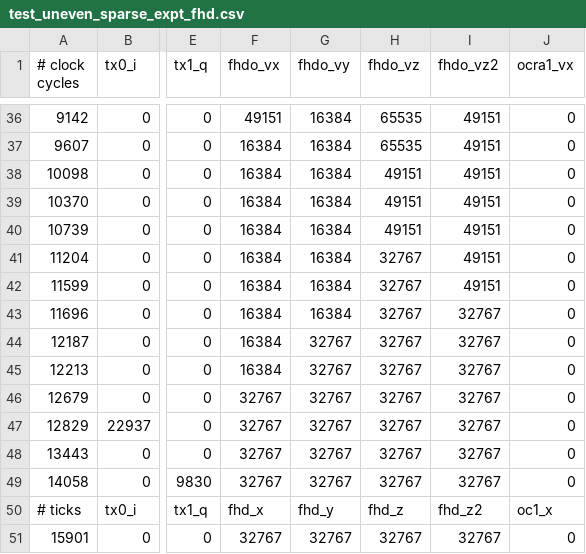
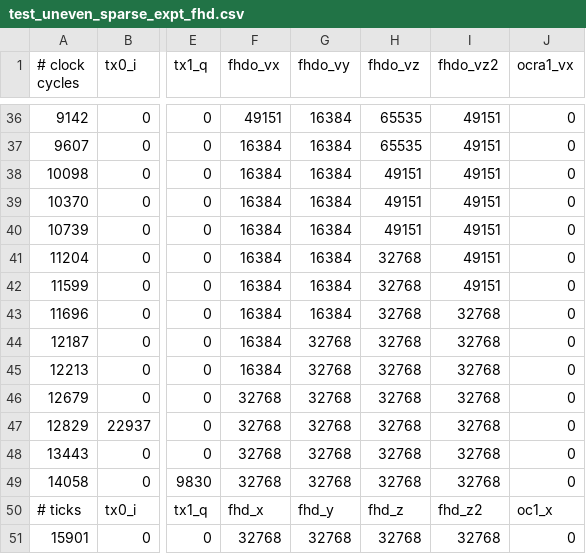
Before and after one commit to vnegnev/marcos_client, a CSV file: csvs/test_uneven_sparse_expt_fhd.csv, drawn as a sheet; only a part is shown, gaps mark what is left out; the diff names each change by its address in the sheet, - before the commit and + after, or states it on an @@ line.

Commit message:
Fix the grad core data-loss bug, better handling of removed-instruction warning

```diff
--- a/csvs/test_uneven_sparse_expt_fhd.csv
+++ b/csvs/test_uneven_sparse_expt_fhd.csv
-H41:H49 (fhdo_vz): 32767
+H41:H49 (fhdo_vz): 32768
-I43:I49 (fhdo_vz2): 32767
+I43:I49 (fhdo_vz2): 32768
-G44:G49 (fhdo_vy): 32767
+G44:G49 (fhdo_vy): 32768
-F46:F49 (fhdo_vx): 32767
+F46:F49 (fhdo_vx): 32768
-F51 (fhdo_vx): 32767
+F51 (fhdo_vx): 32768
-G51 (fhdo_vy): 32767
+G51 (fhdo_vy): 32768
-H51 (fhdo_vz): 32767
+H51 (fhdo_vz): 32768
-I51 (fhdo_vz2): 32767
+I51 (fhdo_vz2): 32768
```
Also changed, not shown: 5 other files.
